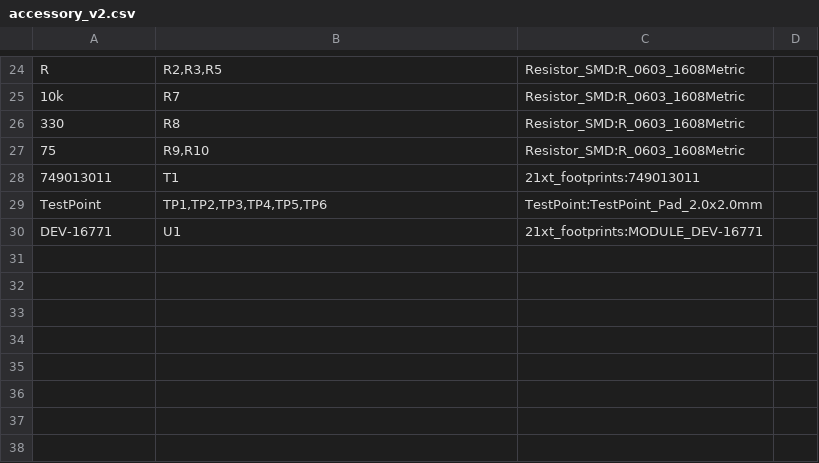
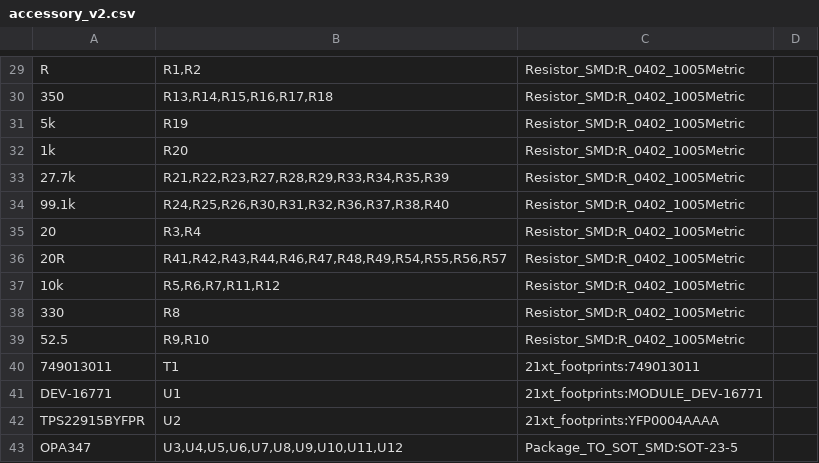
Before and after one commit to BlueJayRacing/bjr_kicad, a CSV file: 21xt/01-accessory/accessory_v2/accessory_v2.csv, drawn as a sheet; only a part is shown, gaps mark what is left out; removed rows and columns are numbered as before the commit, all else as after; the diff covers the shown part only; the diff names each change by its address in the sheet, - before the commit and + after, or states it on an @@ line.

```diff
--- a/21xt/01-accessory/accessory_v2/accessory_v2.csv
+++ b/21xt/01-accessory/accessory_v2/accessory_v2.csv
-B29: R2,R3,R5
+B29: R1,R2
-C29: Resistor_SMD:R_0603_1608Metric
+C29: Resistor_SMD:R_0402_1005Metric
+row 30: 350 | R13,R14,R15,R16,R17,R18 | Resistor_SMD:R_0402_1005Metric
+row 31: 5k | R19 | Resistor_SMD:R_0402_1005Metric
+row 32: 1k | R20 | Resistor_SMD:R_0402_1005Metric
+row 33: 27.7k | R21,R22,R23,R27,R28,R29,R33,R34,R35,R39 | Resistor_SMD:R_0402_1005Metric
+row 34: 99.1k | R24,R25,R26,R30,R31,R32,R36,R37,R38,R40 | Resistor_SMD:R_0402_1005Metric
+row 35: 20 | R3,R4 | Resistor_SMD:R_0402_1005Metric
+row 36: 20R | R41,R42,R43,R44,R46,R47,R48,R49,R54,R55,R56,R57 | Resistor_SMD:R_0402_1005Metric
-B37: R7
+B37: R5,R6,R7,R11,R12
-C37:C39: Resistor_SMD:R_0603_1608Metric
+C37:C39: Resistor_SMD:R_0402_1005Metric
-A39: 75
+A39: 52.5
-row 29: TestPoint | TP1,TP2,TP3,TP4,TP5,TP6 | TestPoint:TestPoint_Pad_2.0x2.0mm
+row 42: TPS22915BYFPR | U2 | 21xt_footprints:YFP0004AAAA
+row 43: OPA347 | U3,U4,U5,U6,U7,U8,U9,U10,U11,U12 | Package_TO_SOT_SMD:SOT-23-5
```
Also changed, not shown: 13 added rows, 8 removed rows and 14 edited cells elsewhere in this file, 30 other files.
